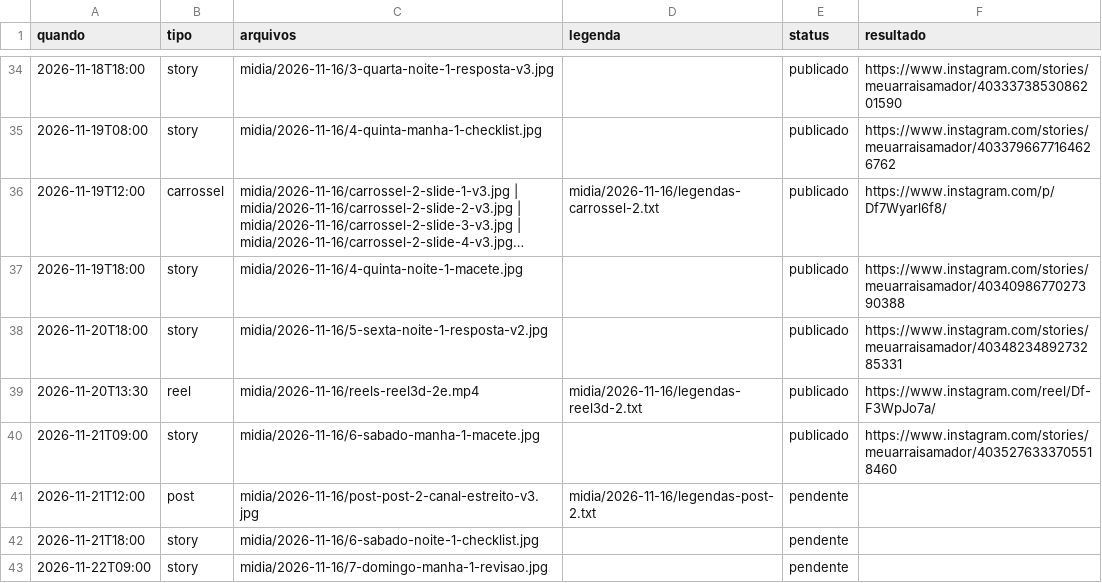
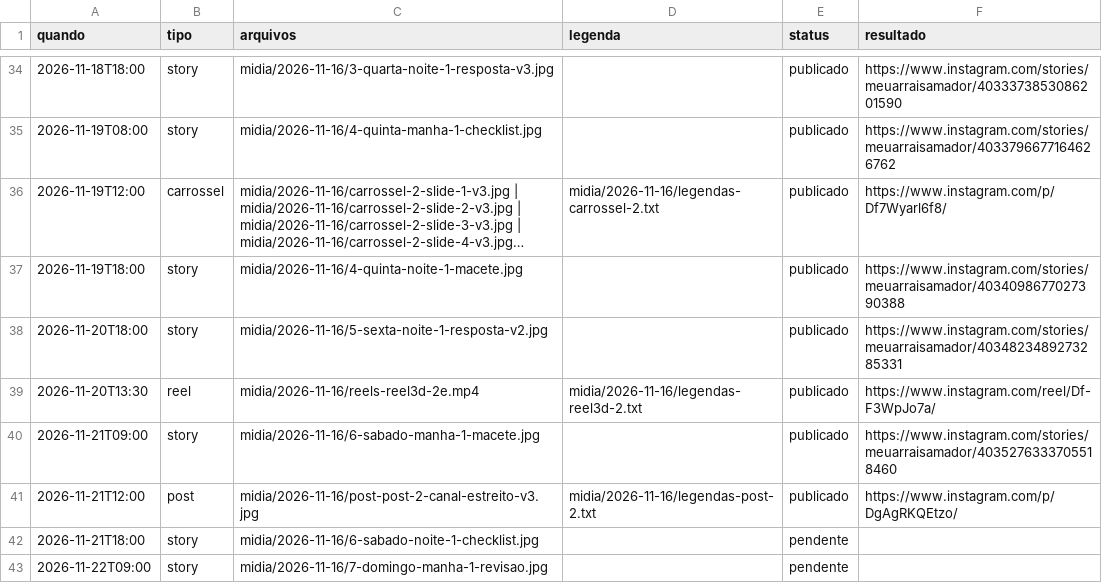
Before and after one commit to denysdmo/maa-publicador, a CSV file: fila.csv, drawn as a sheet; only a part is shown, gaps mark what is left out; long unchanged cells end in ….

```diff
--- a/fila.csv
+++ b/fila.csv
@@ -40,3 +40,3 @@
 2026-11-21T09:00,story,midia/2026-11-16/6-sabado-manha-1-macete.jpg,,publicado,https://www.instagram.com/stories/meuarraisamador/4035276333705518460
-2026-11-21T12:00,post,midia/2026-11-16/post-post-2-canal-estreito-v3.jpg,midia/2026-11-16/legendas-post-2.txt,pendente,
+2026-11-21T12:00,post,midia/2026-11-16/post-post-2-canal-estreito-v3.jpg,midia/2026-11-16/legendas-post-2.txt,publicado,https://www.instagram.com/p/DgAgRKQEtzo/
 2026-11-21T18:00,story,midia/2026-11-16/6-sabado-noite-1-checklist.jpg,,pendente,
```
Also changed, not shown: 1 other file.
